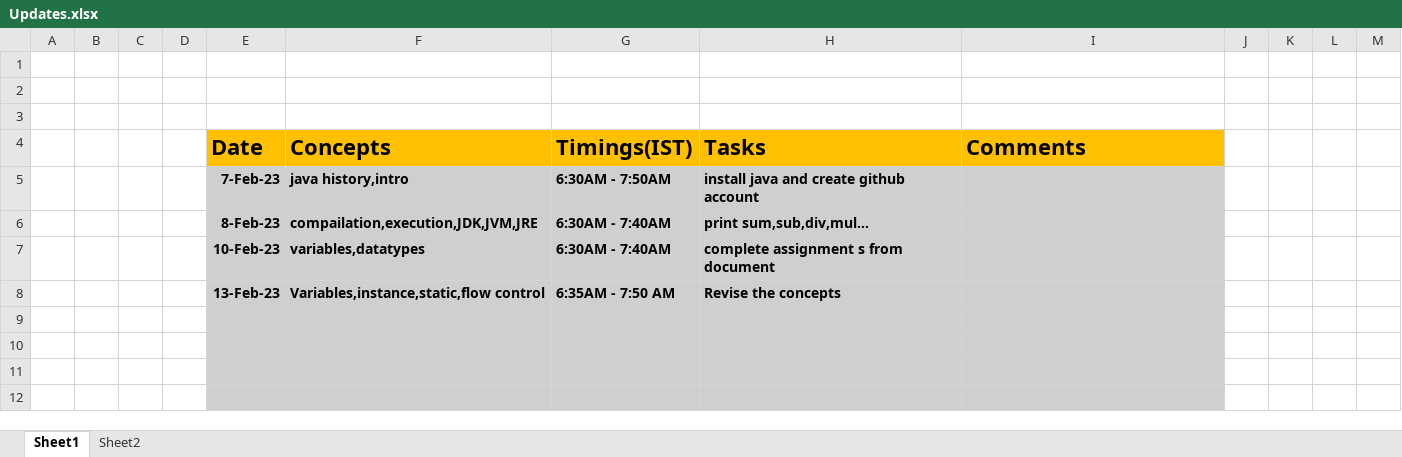
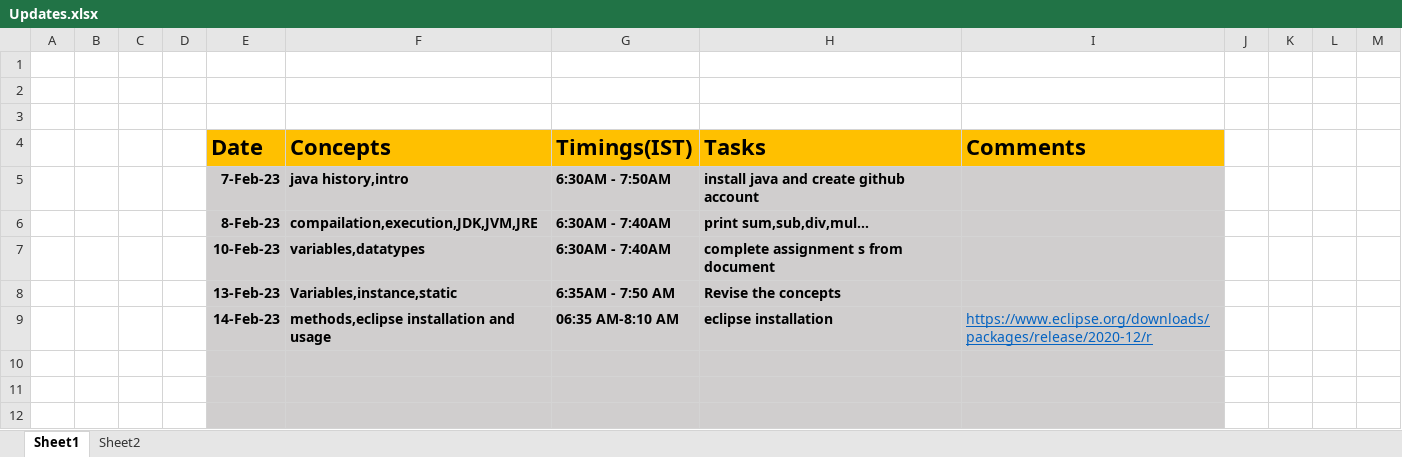
Before and after one commit to sandeepsomavarapu/JavaFSD_Training_6-30-AM, an Excel workbook: Updates.xlsx, sheet Sheet1, drawn as a sheet; only a part is shown; values as stored, in another font and other column widths than the file's, no borders; the diff names each change by its address in the sheet, - before the commit and + after, or states it on an @@ line.

```diff
--- a/Updates.xlsx (sheet Sheet1)
+++ b/Updates.xlsx (sheet Sheet1)
-F8 (Concepts): Variables,instance,static,flow control
+F8 (Concepts): Variables,instance,static
-row 9: (empty)
+row 9:  |  |  |  | 14-Feb-23 | methods,eclipse installation and usage | 06:35 AM-8:10 AM | eclipse installation | https://www.eclipse.org/downloads/packages/release/2020-12/r
```
Also changed, not shown: 3 other files.
